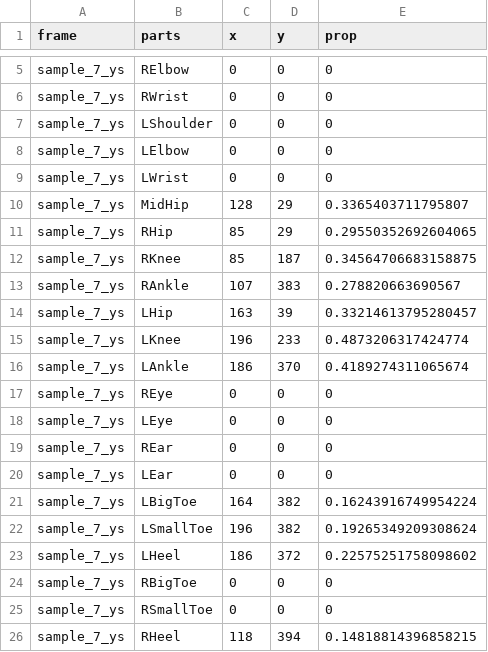
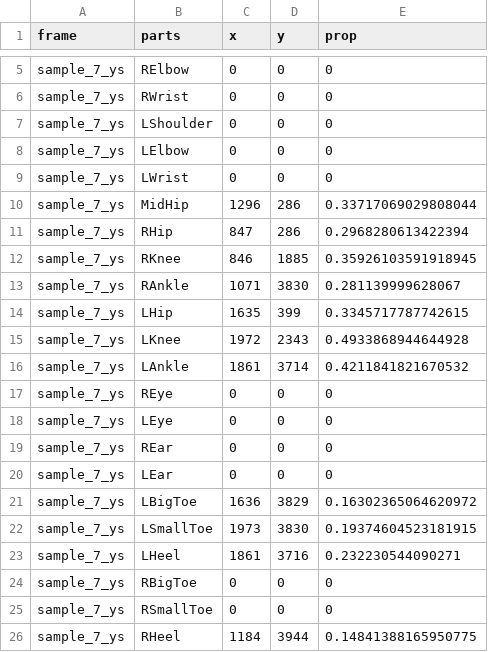
Before and after one commit to jeyun123456/Open-Pose-project, a CSV file: Skeleton_Analysis_Gui/csv/coord/sample_7_ys_coord.csv, drawn as a sheet; only a part is shown, gaps mark what is left out.

```diff
--- a/Skeleton_Analysis_Gui/csv/coord/sample_7_ys_coord.csv
+++ b/Skeleton_Analysis_Gui/csv/coord/sample_7_ys_coord.csv
@@ -9,9 +9,9 @@ sample_7_ys,LElbow,0,0,0
 sample_7_ys,LWrist,0,0,0
-sample_7_ys,MidHip,128,29,0.3365403711795807
-sample_7_ys,RHip,85,29,0.29550352692604065
-sample_7_ys,RKnee,85,187,0.34564706683158875
-sample_7_ys,RAnkle,107,383,0.278820663690567
-sample_7_ys,LHip,163,39,0.33214613795280457
-sample_7_ys,LKnee,196,233,0.4873206317424774
-sample_7_ys,LAnkle,186,370,0.4189274311065674
+sample_7_ys,MidHip,1296,286,0.33717069029808044
+sample_7_ys,RHip,847,286,0.2968280613422394
+sample_7_ys,RKnee,846,1885,0.35926103591918945
+sample_7_ys,RAnkle,1071,3830,0.281139999628067
+sample_7_ys,LHip,1635,399,0.3345717787742615
+sample_7_ys,LKnee,1972,2343,0.4933868944644928
+sample_7_ys,LAnkle,1861,3714,0.4211841821670532
 sample_7_ys,REye,0,0,0
@@ -20,7 +20,7 @@ sample_7_ys,REar,0,0,0
 sample_7_ys,LEar,0,0,0
-sample_7_ys,LBigToe,164,382,0.16243916749954224
-sample_7_ys,LSmallToe,196,382,0.19265349209308624
-sample_7_ys,LHeel,186,372,0.22575251758098602
+sample_7_ys,LBigToe,1636,3829,0.16302365064620972
+sample_7_ys,LSmallToe,1973,3830,0.19374604523181915
+sample_7_ys,LHeel,1861,3716,0.232230544090271
 sample_7_ys,RBigToe,0,0,0
 sample_7_ys,RSmallToe,0,0,0
-sample_7_ys,RHeel,118,394,0.14818814396858215
+sample_7_ys,RHeel,1184,3944,0.14841388165950775
```
Also changed, not shown: Skeleton_Analysis_Gui/csv/angle/sample_3_ni_angle.csv, Skeleton_Analysis_Gui/csv/angle/sample_7_ys_angle.csv, 14 other files.
